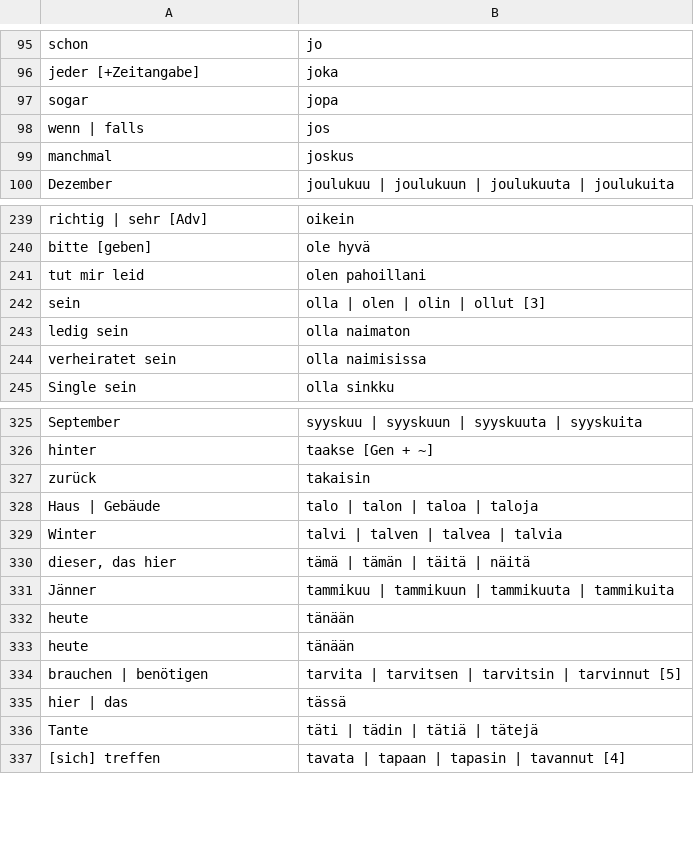
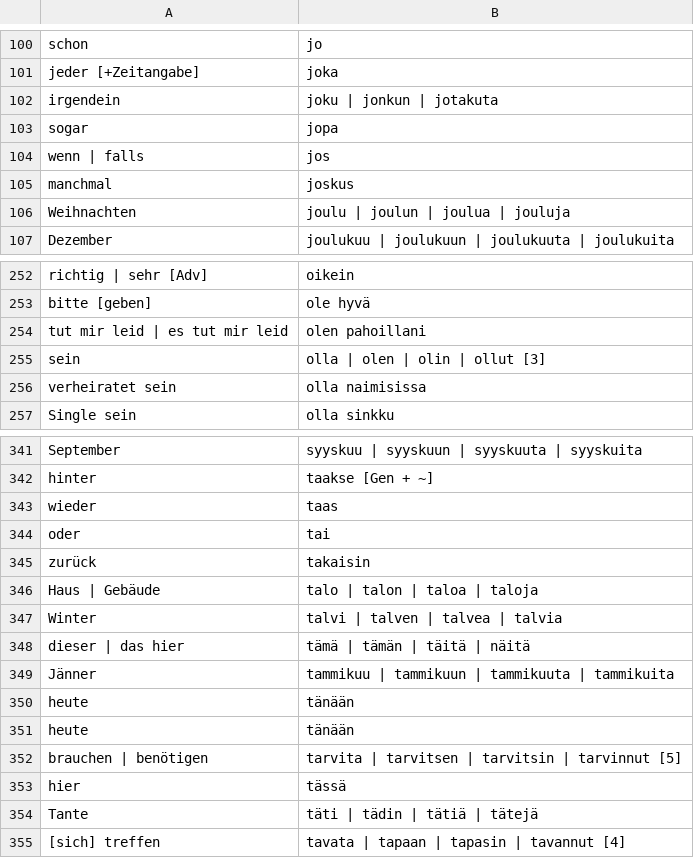
Before and after one commit to phipsgabler/finnish-vocabulary, a CSV file: grundvokabeln.csv, drawn as a sheet; only a part is shown, gaps mark what is left out; the diff covers the shown part only.

```diff
--- a/grundvokabeln.csv
+++ b/grundvokabeln.csv
@@ -96,2 +101,3 @@
 "jeder [+Zeitangabe]","joka"
+"irgendein","joku | jonkun | jotakuta"
 "sogar","jopa"
@@ -99,2 +105,3 @@
 "manchmal","joskus"
+"Weihnachten ","joulu | joulun | joulua | jouluja"
 "Dezember","joulukuu | joulukuun | joulukuuta | joulukuita"
@@ -240,5 +253,4 @@
 "bitte [geben]","ole hyvä"
-"tut mir leid","olen pahoillani"
+"tut mir leid | es tut mir leid","olen pahoillani"
 "sein","olla | olen | olin | ollut [3]"
-"ledig sein","olla naimaton"
 "verheiratet sein","olla naimisissa"
@@ -326,2 +342,4 @@
 "hinter","taakse [Gen + ~]"
+"wieder","taas"
+"oder","tai"
 "zurück","takaisin"
@@ -329,3 +347,3 @@
 "Winter","talvi | talven | talvea | talvia"
-"dieser, das hier","tämä | tämän | täitä | näitä"
+"dieser | das hier","tämä | tämän | täitä | näitä"
 "Jänner","tammikuu | tammikuun | tammikuuta | tammikuita"
@@ -334,3 +352,3 @@
 "brauchen | benötigen","tarvita | tarvitsen | tarvitsin | tarvinnut [5]"
-"hier | das","tässä"
+"hier","tässä"
 "Tante","täti | tädin | tätiä | tätejä"
```
Also changed, not shown: 17 added rows and 7 edited cells elsewhere in this file, erweitert.csv, 2 other files.
